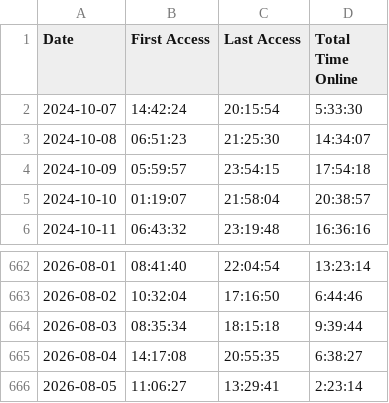
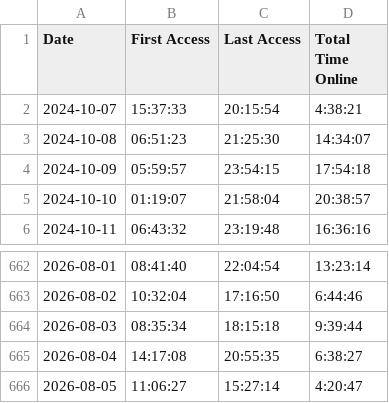
Before and after one commit to joereddington/export-history, a CSV file: daily_access_times.csv, drawn as a sheet; only a part is shown, gaps mark what is left out.

```diff
--- a/daily_access_times.csv
+++ b/daily_access_times.csv
@@ -1,3 +1,3 @@
 Date,First Access,Last Access,Total Time Online
-2024-10-07,14:42:24,20:15:54,5:33:30
+2024-10-07,15:37:33,20:15:54,4:38:21
 2024-10-08,06:51:23,21:25:30,14:34:07
@@ -665,2 +665,2 @@ Date,First Access,Last Access,Total Time Online
 2026-08-04,14:17:08,20:55:35,6:38:27
-2026-08-05,11:06:27,13:29:41,2:23:14
+2026-08-05,11:06:27,15:27:14,4:20:47
```
Also changed, not shown: 2 other files.
